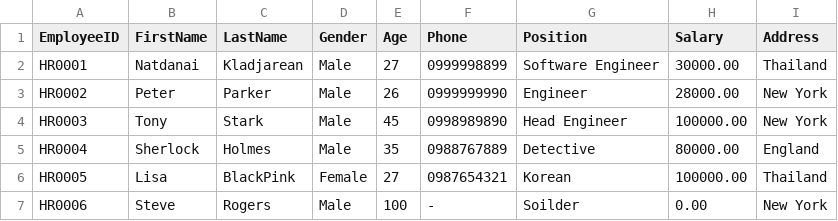
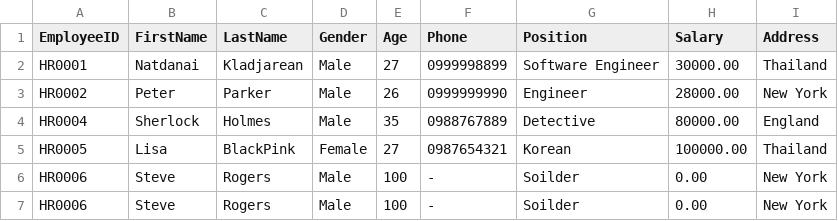
Before and after one commit to ENDYOU3/C-EmployeeManagement, a CSV file: data_emp.csv, drawn as a sheet.

Commit message:
modify function delete data

```diff
--- a/data_emp.csv
+++ b/data_emp.csv
@@ -3,5 +3,5 @@ HR0001,Natdanai,Kladjarean,Male,27,0999998899,Software Engineer,30000.00,Thailan
 HR0002,Peter,Parker,Male,26,0999999990,Engineer,28000.00,New York
-HR0003,Tony,Stark,Male,45,0998989890,Head Engineer,100000.00,New York
 HR0004,Sherlock,Holmes,Male,35,0988767889,Detective,80000.00,England
 HR0005,Lisa,BlackPink,Female,27,0987654321,Korean,100000.00,Thailand
+HR0006,Steve,Rogers,Male,100,-,Soilder,0.00,New York
 HR0006,Steve,Rogers,Male,100,-,Soilder,0.00,New York
```
Also changed, not shown: 3 other files.
